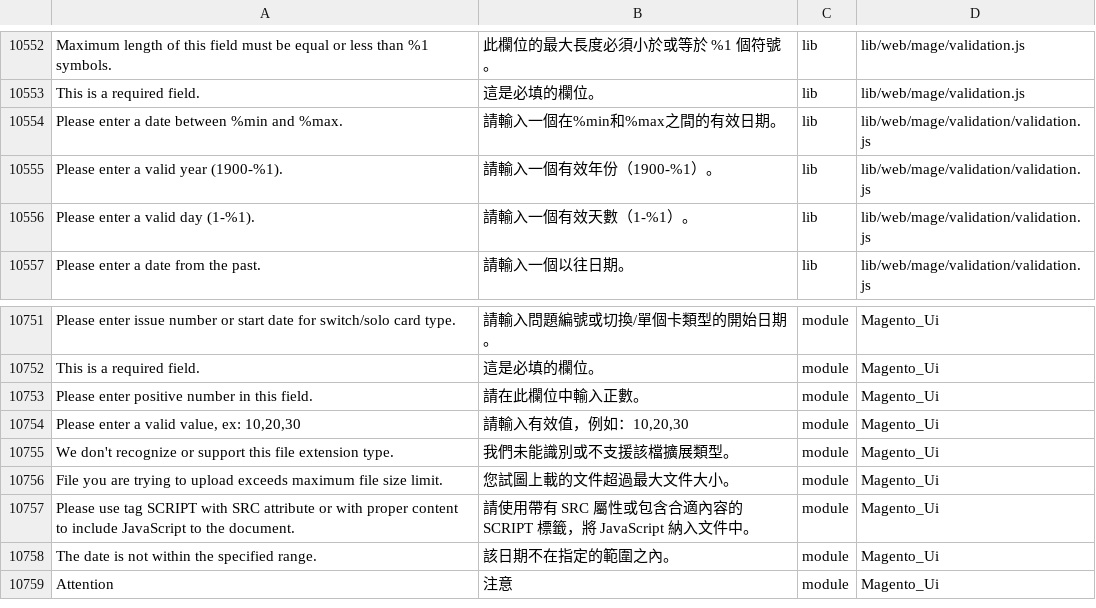
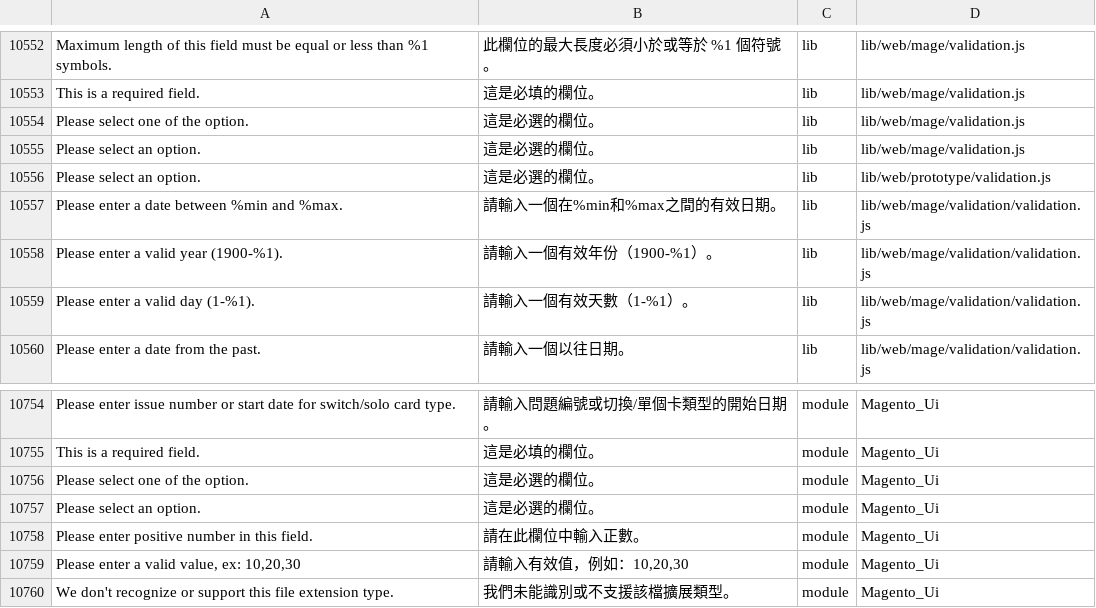
Before and after one commit to Cleargo/plc, a CSV file: app/i18n/magentotwotranslations/zh_Hant_HK/zh_Hant_HK.csv, drawn as a sheet; only a part is shown, gaps mark what is left out; the shorter side is filled out with more unchanged rows; the diff names each change by its address in the sheet, - before the commit and + after, or states it on an @@ line.

Commit message:
fix warranty translation

```diff
--- a/app/i18n/magentotwotranslations/zh_Hant_HK/zh_Hant_HK.csv
+++ b/app/i18n/magentotwotranslations/zh_Hant_HK/zh_Hant_HK.csv
+row 10554: Please select one of the option. | 這是必選的欄位。 | lib | lib/web/mage/validation.js
+row 10555: Please select an option. | 這是必選的欄位。 | lib | lib/web/mage/validation.js
+row 10556: Please select an option. | 這是必選的欄位。 | lib | lib/web/prototype/validation.js
+row 10756: Please select one of the option. | 這是必選的欄位。 | module | Magento_Ui
+row 10757: Please select an option. | 這是必選的欄位。 | module | Magento_Ui
```
Also changed, not shown: 3 other files.
